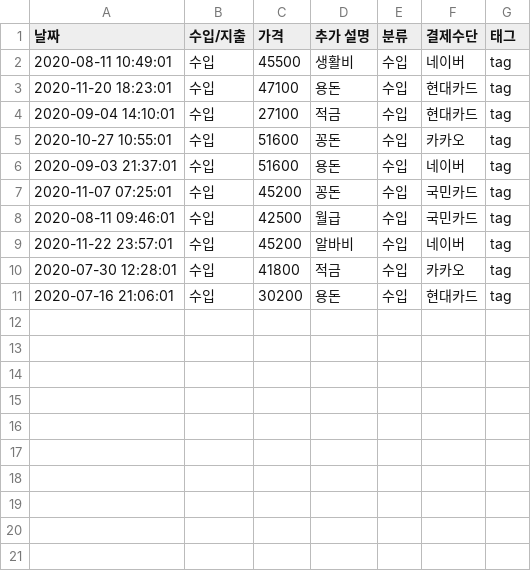
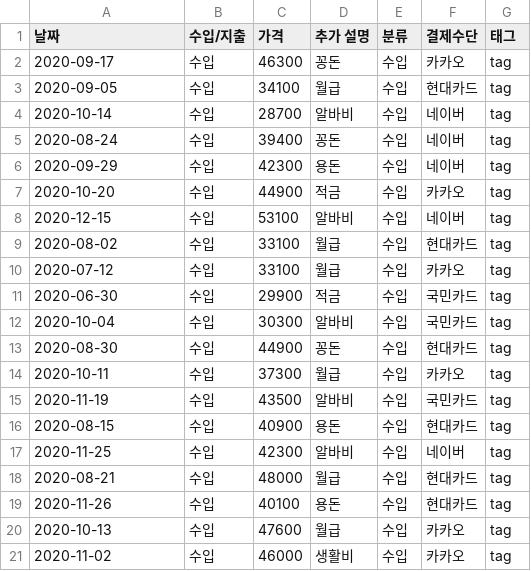
Before and after one commit to boostcamp-2020/Project16-B-Account-Book, a CSV file: client/util/bulk_insert/Income_Transaction.csv, drawn as a sheet.

Commit message:
Update Income_Transaction.csv

```diff
--- a/client/util/bulk_insert/Income_Transaction.csv
+++ b/client/util/bulk_insert/Income_Transaction.csv
@@ -1,11 +1,21 @@
 날짜,수입/지출,가격,추가 설명,분류,결제수단,태그
-2020-08-11 10:49:01,수입,45500,생활비,수입,네이버,tag
-2020-11-20 18:23:01,수입,47100,용돈,수입,현대카드,tag
-2020-09-04 14:10:01,수입,27100,적금,수입,현대카드,tag
-2020-10-27 10:55:01,수입,51600,꽁돈,수입,카카오,tag
-2020-09-03 21:37:01,수입,51600,용돈,수입,네이버,tag
-2020-11-07 07:25:01,수입,45200,꽁돈,수입,국민카드,tag
-2020-08-11 09:46:01,수입,42500,월급,수입,국민카드,tag
-2020-11-22 23:57:01,수입,45200,알바비,수입,네이버,tag
-2020-07-30 12:28:01,수입,41800,적금,수입,카카오,tag
-2020-07-16 21:06:01,수입,30200,용돈,수입,현대카드,tag
+2020-09-17,수입,46300,꽁돈,수입,카카오,tag
+2020-09-05,수입,34100,월급,수입,현대카드,tag
+2020-10-14,수입,28700,알바비,수입,네이버,tag
+2020-08-24,수입,39400,꽁돈,수입,네이버,tag
+2020-09-29,수입,42300,용돈,수입,네이버,tag
+2020-10-20,수입,44900,적금,수입,카카오,tag
+2020-12-15,수입,53100,알바비,수입,네이버,tag
+2020-08-02,수입,33100,월급,수입,현대카드,tag
+2020-07-12,수입,33100,월급,수입,카카오,tag
+2020-06-30,수입,29900,적금,수입,국민카드,tag
+2020-10-04,수입,30300,알바비,수입,국민카드,tag
+2020-08-30,수입,44900,꽁돈,수입,현대카드,tag
+2020-10-11,수입,37300,월급,수입,카카오,tag
+2020-11-19,수입,43500,알바비,수입,국민카드,tag
+2020-08-15,수입,40900,용돈,수입,현대카드,tag
+2020-11-25,수입,42300,알바비,수입,네이버,tag
+2020-08-21,수입,48000,월급,수입,현대카드,tag
+2020-11-26,수입,40100,용돈,수입,현대카드,tag
+2020-10-13,수입,47600,월급,수입,카카오,tag
+2020-11-02,수입,46000,생활비,수입,카카오,tag
```
